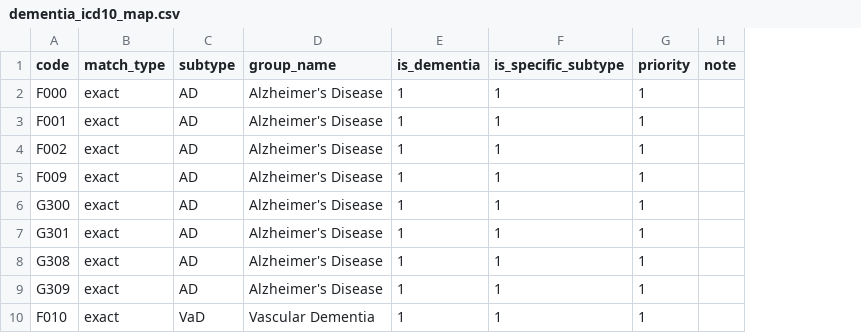
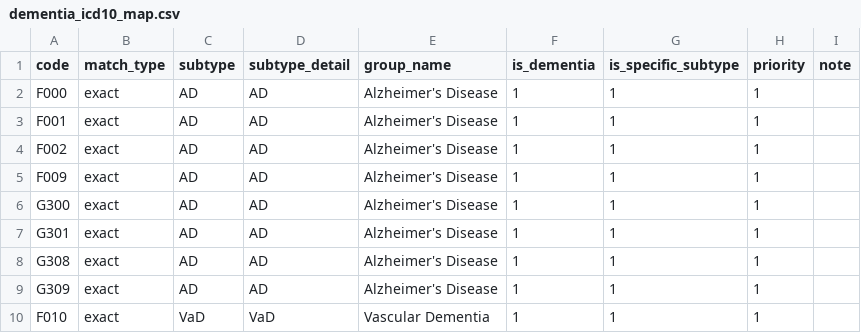
Before and after one commit to CEB-Data-Science-Clinical-Informatics/Dementia-Cohort, a CSV file: maplist/cohort/dementia_icd10_map.csv, drawn as a sheet; only a part is shown; the diff names each change by its address in the sheet, - before the commit and + after, or states it on an @@ line.

```diff
--- a/maplist/cohort/dementia_icd10_map.csv
+++ b/maplist/cohort/dementia_icd10_map.csv
+column D (subtype_detail), rows 2-10: AD | AD | AD | AD | AD | AD | AD | AD | VaD
```
Also changed, not shown: 6 other files.
